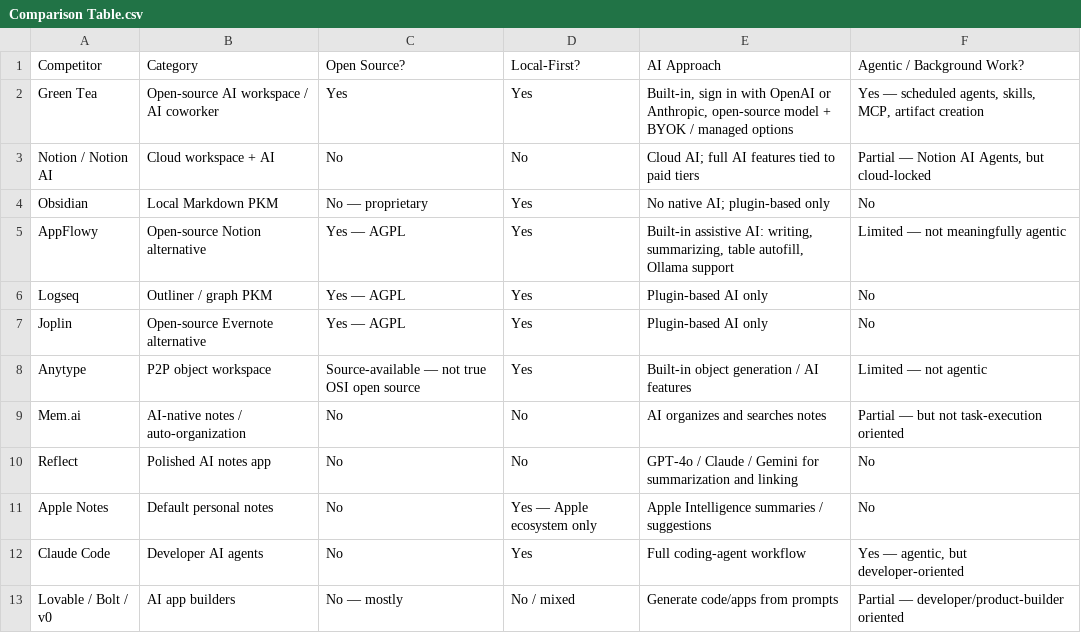
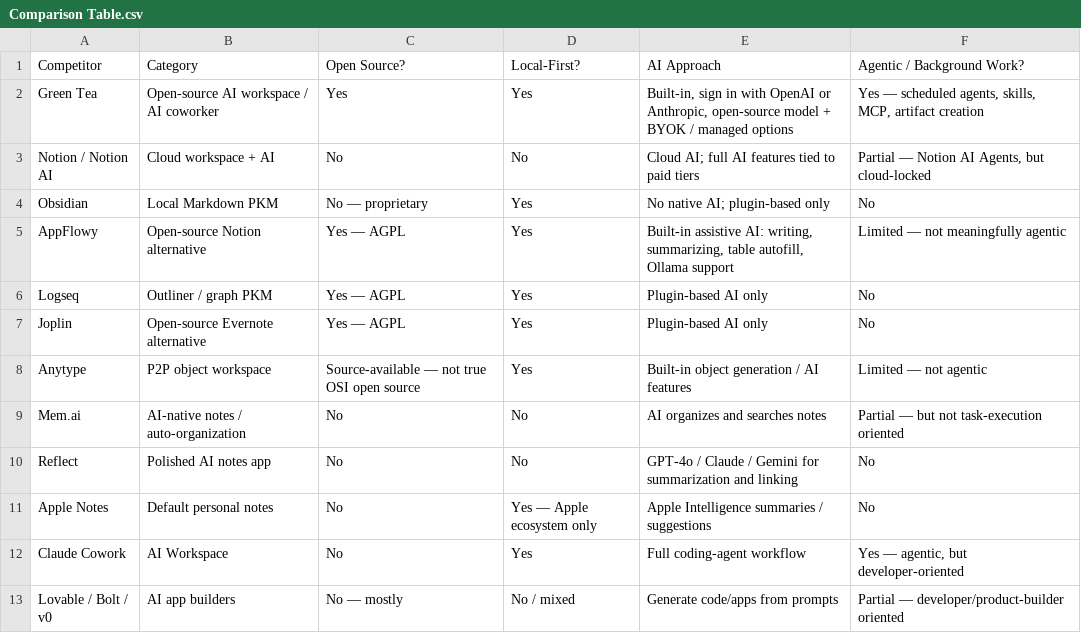
Before and after one commit to markoinla/green-tea, a CSV file: resources/default-workspace/Comparison Table.csv, drawn as a sheet.

```diff
--- a/resources/default-workspace/Comparison Table.csv
+++ b/resources/default-workspace/Comparison Table.csv
@@ -11,3 +11,3 @@ Reflect,Polished AI notes app,No,No,GPT-4o / Claude / Gemini for summarization a
 Apple Notes,Default personal notes,No,Yes — Apple ecosystem only,Apple Intelligence summaries / suggestions,No
-Claude Code,Developer AI agents,No,Yes,Full coding-agent workflow,"Yes — agentic, but developer-oriented"
+Claude Cowork,AI Workspace,No,Yes,Full coding-agent workflow,"Yes — agentic, but developer-oriented"
 Lovable / Bolt / v0,AI app builders,No — mostly,No / mixed,Generate code/apps from prompts,Partial — developer/product-builder oriented
```
Also changed, not shown: 56 other files.
